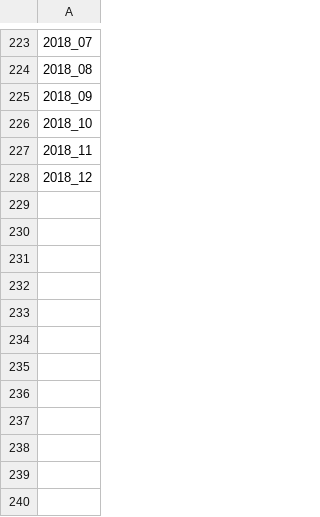
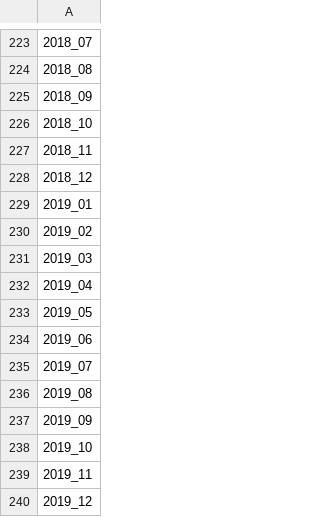
Before and after one commit to ricds/maiac_processing, a CSV file: maiac_composite_vec_month.csv, drawn as a sheet; only a part is shown, gaps mark what is left out; the diff names each change by its address in the sheet, - before the commit and + after, or states it on an @@ line.

Commit message:
Updated csvs up to 2019

```diff
--- a/maiac_composite_vec_month.csv
+++ b/maiac_composite_vec_month.csv
+row 229: 2019_01
+row 230: 2019_02
+row 231: 2019_03
+row 232: 2019_04
+row 233: 2019_05
+row 234: 2019_06
+row 235: 2019_07
+row 236: 2019_08
+row 237: 2019_09
+row 238: 2019_10
+row 239: 2019_11
+row 240: 2019_12
```
